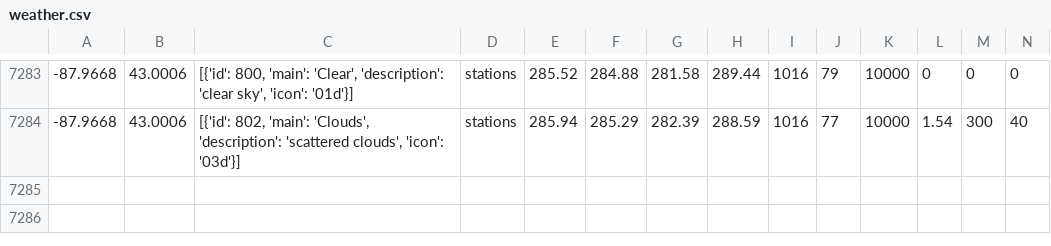
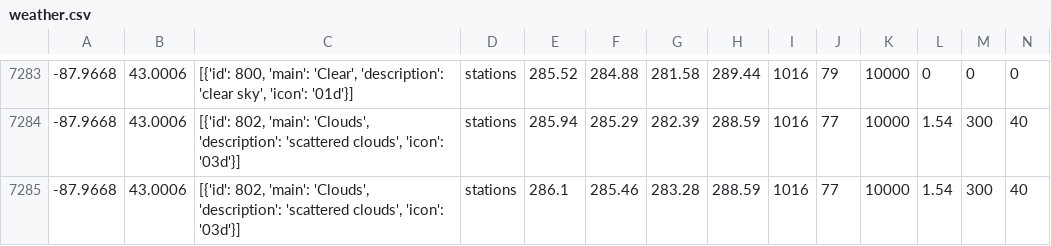
Before and after one commit to CY83R-3X71NC710N/Weather-Dashboard-Updater, a CSV file: weather.csv, drawn as a sheet; only a part is shown, gaps mark what is left out; rows hold the shown columns only; the diff names each change by its address in the sheet, - before the commit and + after, or states it on an @@ line.

Commit message:
Update weather data

```diff
--- a/weather.csv
+++ b/weather.csv
+row 7285: -87.9668 | 43.0006 | [{'id': 802, 'main': 'Clouds', 'description': 'scattered clouds', 'icon': '03d'}] | stations | 286.1 | 285.46 | 283.28 | 288.59 | 1016 | 77 | 10000 | 1.54 | 300 | 40
```
